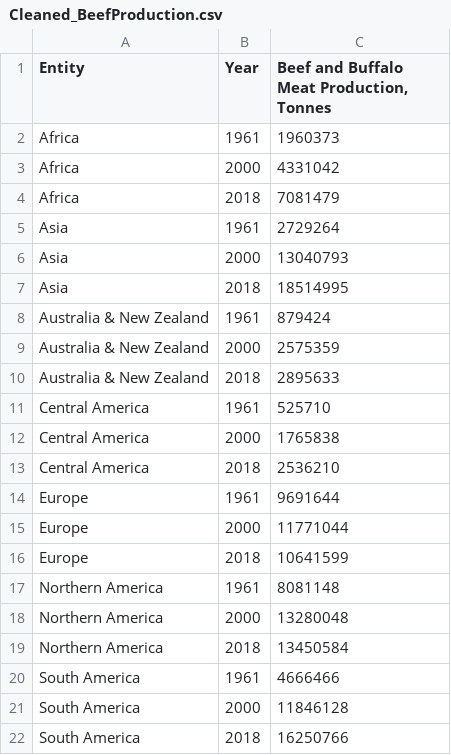
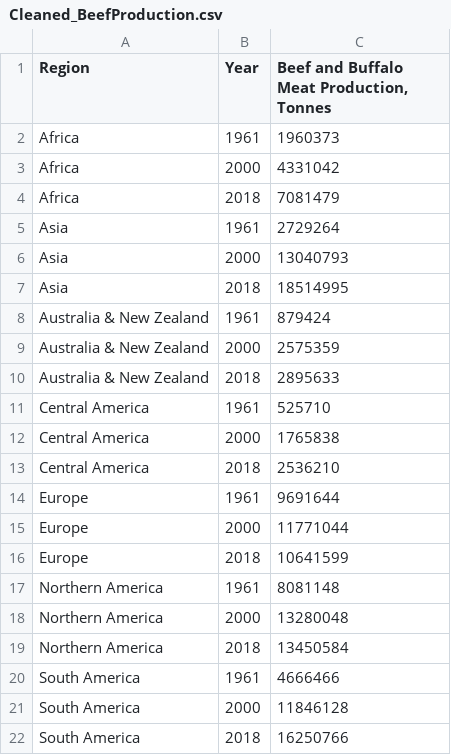
Before and after one commit to khansquine/GEOG456, a CSV file: Cleaned_BeefProduction.csv, drawn as a sheet.

Commit message:
Update Cleaned_BeefProduction.csv

```diff
--- a/Cleaned_BeefProduction.csv
+++ b/Cleaned_BeefProduction.csv
@@ -1,2 +1,2 @@
-Entity,Year,"Beef and Buffalo Meat Production, Tonnes"
+Region,Year,"Beef and Buffalo Meat Production, Tonnes"
 Africa,1961,1960373
```
